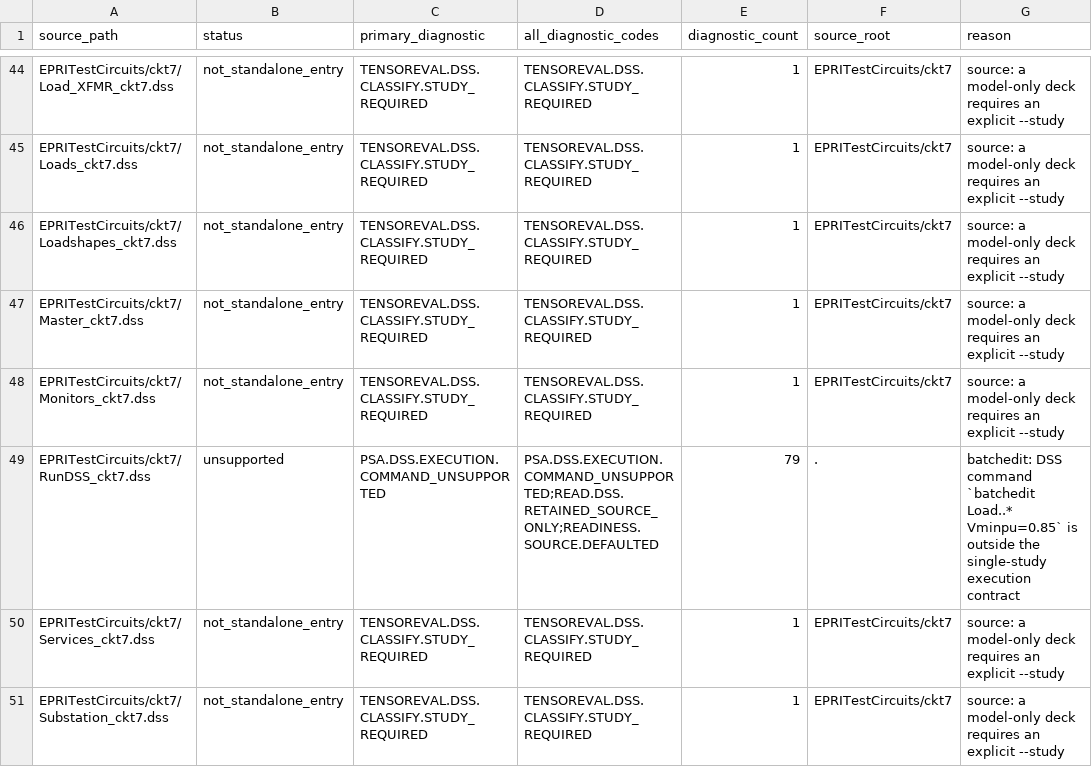
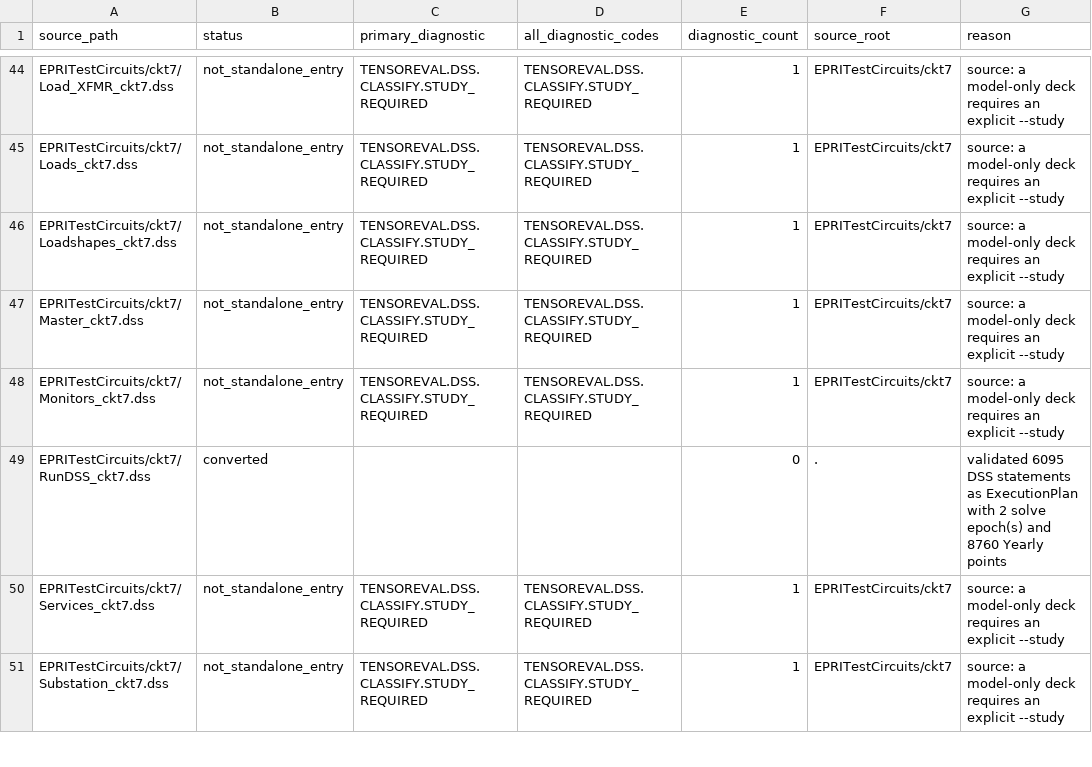
Before and after one commit to shufengdong/sparrowzz, a CSV file: dss/rssbundle/conversion_report.csv, drawn as a sheet; only a part is shown, gaps mark what is left out.

```diff
--- a/dss/rssbundle/conversion_report.csv
+++ b/dss/rssbundle/conversion_report.csv
@@ -48,3 +48,3 @@ EPRITestCircuits/ckt7/Master_ckt7.dss,not_standalone_entry,TENSOREVAL.DSS.CLASSI
 EPRITestCircuits/ckt7/Monitors_ckt7.dss,not_standalone_entry,TENSOREVAL.DSS.CLASSIFY.STUDY_REQUIRED,TENSOREVAL.DSS.CLASSIFY.STUDY_REQUIRED,1,EPRITestCircuits/ckt7,source: a model-only deck requires an explicit --study
-EPRITestCircuits/ckt7/RunDSS_ckt7.dss,unsupported,PSA.DSS.EXECUTION.COMMAND_UNSUPPORTED,PSA.DSS.EXECUTION.COMMAND_UNSUPPORTED;READ.DSS.RETAINED_SOURCE_ONLY;READINESS.SOURCE.DEFAULTED,79,.,batchedit: DSS command `batchedit Load..* Vminpu=0.85` is outside the single-study execution contract
+EPRITestCircuits/ckt7/RunDSS_ckt7.dss,converted,,,0,.,validated 6095 DSS statements as ExecutionPlan with 2 solve epoch(s) and 8760 Yearly points
 EPRITestCircuits/ckt7/Services_ckt7.dss,not_standalone_entry,TENSOREVAL.DSS.CLASSIFY.STUDY_REQUIRED,TENSOREVAL.DSS.CLASSIFY.STUDY_REQUIRED,1,EPRITestCircuits/ckt7,source: a model-only deck requires an explicit --study
```
Also changed, not shown: dss/rssbundle/numerical_comparison.csv, 4 other files.
